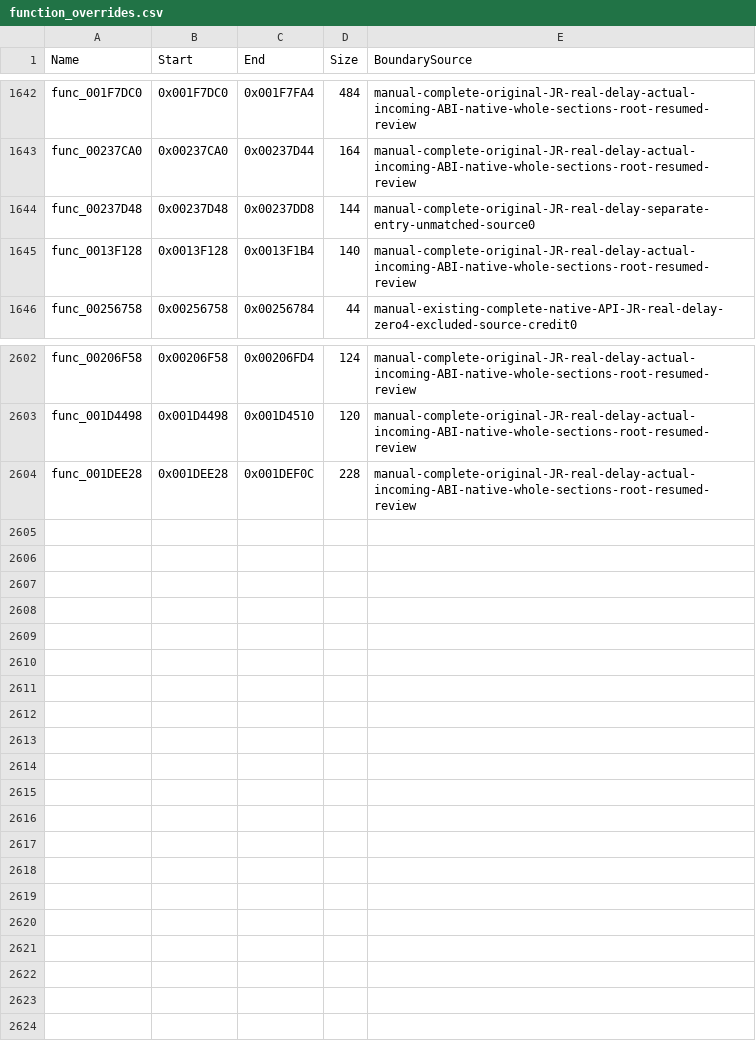
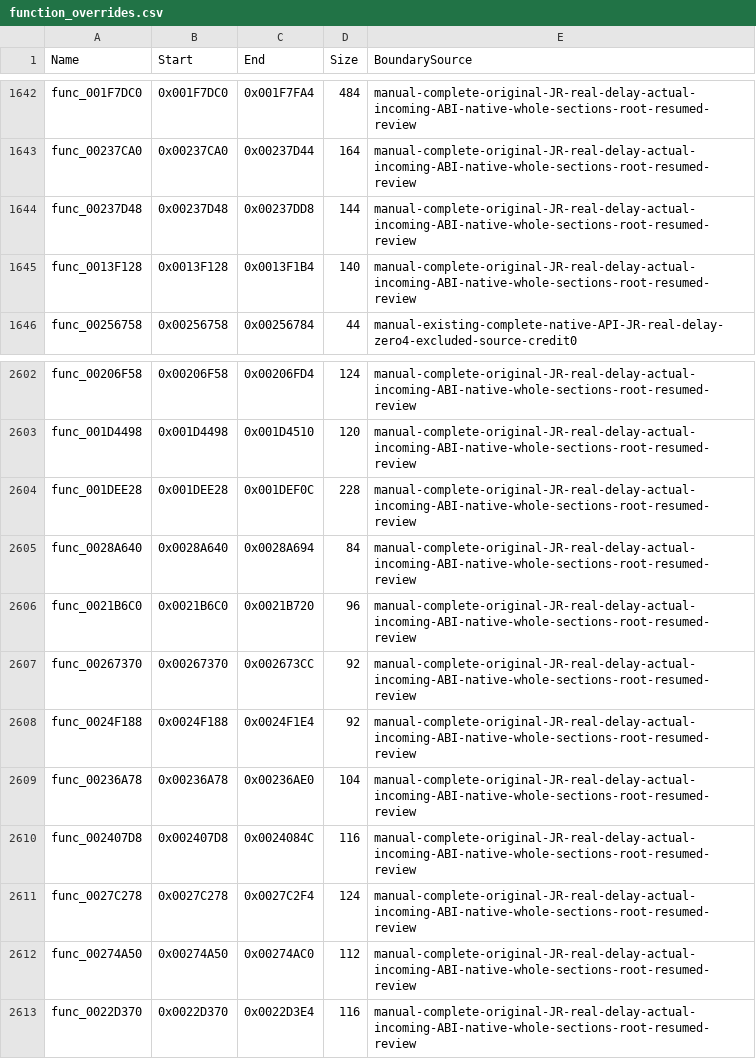
Before and after one commit to NaGaa95/sly3-decomp, a CSV file: config/function_overrides.csv, drawn as a sheet; only a part is shown, gaps mark what is left out.

Commit message:
Recover matching rate, ratio, weight, spread, gray, radius and centre leaf functions

```diff
--- a/config/function_overrides.csv
+++ b/config/function_overrides.csv
@@ -1643,3 +1643,3 @@ func_001F7DC0,0x001F7DC0,0x001F7FA4,484,manual-complete-original-JR-real-delay-a
 func_00237CA0,0x00237CA0,0x00237D44,164,manual-complete-original-JR-real-delay-actual-incoming-ABI-native-whole-sections-root-resumed-review
-func_00237D48,0x00237D48,0x00237DD8,144,manual-complete-original-JR-real-delay-separate-entry-unmatched-source0
+func_00237D48,0x00237D48,0x00237DD8,144,manual-complete-original-JR-real-delay-actual-incoming-ABI-native-whole-sections-root-resumed-review
 func_0013F128,0x0013F128,0x0013F1B4,140,manual-complete-original-JR-real-delay-actual-incoming-ABI-native-whole-sections-root-resumed-review
@@ -2604 +2604,10 @@ func_001D4498,0x001D4498,0x001D4510,120,manual-complete-original-JR-real-delay-a
 func_001DEE28,0x001DEE28,0x001DEF0C,228,manual-complete-original-JR-real-delay-actual-incoming-ABI-native-whole-sections-root-resumed-review
+func_0028A640,0x0028A640,0x0028A694,84,manual-complete-original-JR-real-delay-actual-incoming-ABI-native-whole-sections-root-resumed-review
+func_0021B6C0,0x0021B6C0,0x0021B720,96,manual-complete-original-JR-real-delay-actual-incoming-ABI-native-whole-sections-root-resumed-review
+func_00267370,0x00267370,0x002673CC,92,manual-complete-original-JR-real-delay-actual-incoming-ABI-native-whole-sections-root-resumed-review
+func_0024F188,0x0024F188,0x0024F1E4,92,manual-complete-original-JR-real-delay-actual-incoming-ABI-native-whole-sections-root-resumed-review
+func_00236A78,0x00236A78,0x00236AE0,104,manual-complete-original-JR-real-delay-actual-incoming-ABI-native-whole-sections-root-resumed-review
+func_002407D8,0x002407D8,0x0024084C,116,manual-complete-original-JR-real-delay-actual-incoming-ABI-native-whole-sections-root-resumed-review
+func_0027C278,0x0027C278,0x0027C2F4,124,manual-complete-original-JR-real-delay-actual-incoming-ABI-native-whole-sections-root-resumed-review
+func_00274A50,0x00274A50,0x00274AC0,112,manual-complete-original-JR-real-delay-actual-incoming-ABI-native-whole-sections-root-resumed-review
+func_0022D370,0x0022D370,0x0022D3E4,116,manual-complete-original-JR-real-delay-actual-incoming-ABI-native-whole-sections-root-resumed-review
```
Also changed, not shown: config/functions.csv, config/matched.csv, 13 other files.
